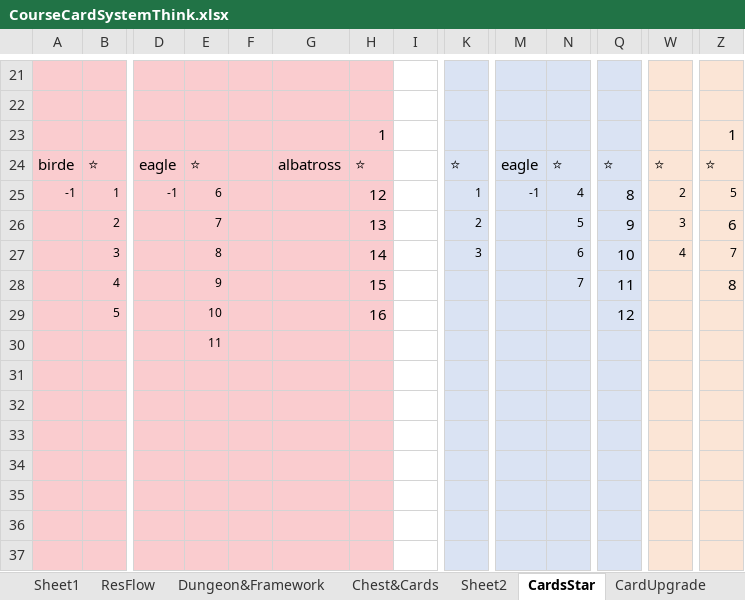
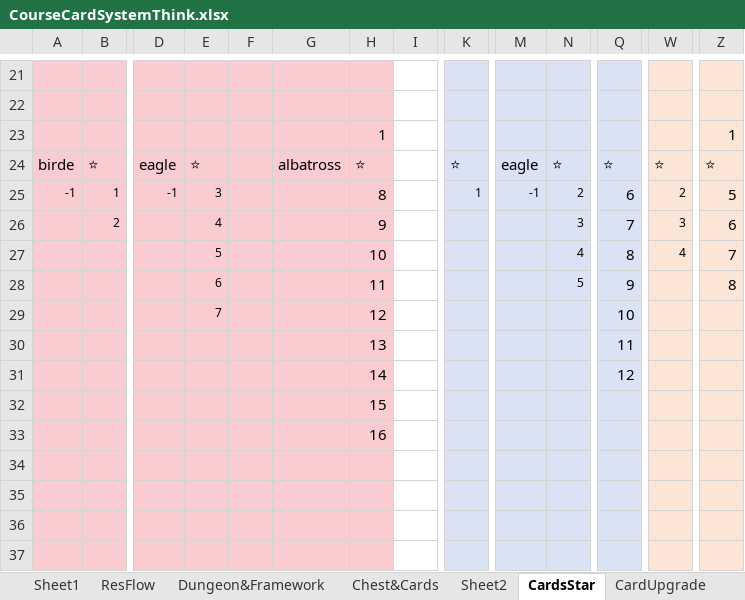
Before and after one commit to IntelHeartPrime/Gamedev_Tools, an Excel workbook: CourseCardSystem/CourseCardFramework/CourseCardSystemThink.xlsx, sheet CardsStar, drawn as a sheet; only a part is shown, gaps mark what is left out; values as stored, in another font and other column widths than the file's, no borders; removed rows and columns are numbered as before the commit, all else as after; rows hold the shown columns only; the diff covers the shown part only; the diff names each change by its address in the sheet, - before the commit and + after, or states it on an @@ line.

Commit message:
Uudate tools

```diff
--- a/CourseCardSystem/CourseCardFramework/CourseCardSystemThink.xlsx (sheet CardsStar)
+++ b/CourseCardSystem/CourseCardFramework/CourseCardSystemThink.xlsx (sheet CardsStar)
-E25: 6
+E25: 3
-H25: 12
+H25: 8
-N25: 4
+N25: 2
-Q25: 8
+Q25: 6
@@ Z25 text size: larger @@
-row 26:  | 2 |  | 7 |  |  | 13 |  | 2 |  | 5 | 9 | 3 | 6
-row 27:  | 3 |  | 8 |  |  | 14 |  | 3 |  | 6 | 10 | 4 | 7
-row 28:  | 4 |  | 9 |  |  | 15 |  |  |  | 7 | 11 |  | 8
-row 29:  | 5 |  | 10 |  |  | 16 |  |  |  |  | 12
-row 30:  |  |  | 11
-row 26: (empty)
+row 26:  | 2 |  | 4 |  |  | 9 |  |  |  | 3 | 7 | 3 | 6
-row 27: (empty)
+row 27:  |  |  | 5 |  |  | 10 |  |  |  | 4 | 8 | 4 | 7
-row 28: (empty)
+row 28:  |  |  | 6 |  |  | 11 |  |  |  | 5 | 9 |  | 8
+row 29:  |  |  | 7 |  |  | 12 |  |  |  |  | 10
+row 30:  |  |  |  |  |  | 13 |  |  |  |  | 11
+row 31:  |  |  |  |  |  | 14 |  |  |  |  | 12
+row 32:  |  |  |  |  |  | 15
+row 33:  |  |  |  |  |  | 16
```
Also changed, not shown: 18 added rows, 17 removed rows, 57 edited cells and cell formats elsewhere in this sheet.
